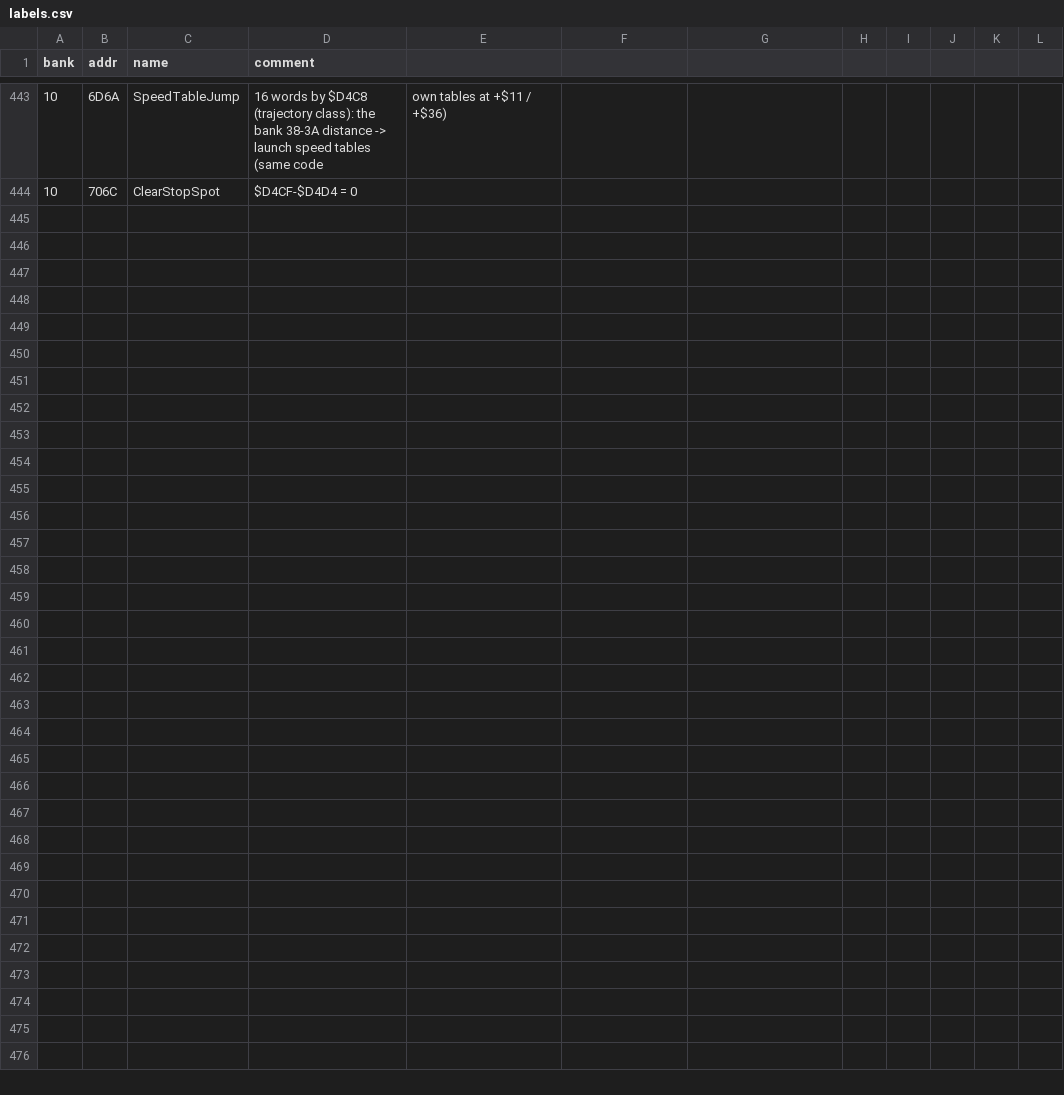
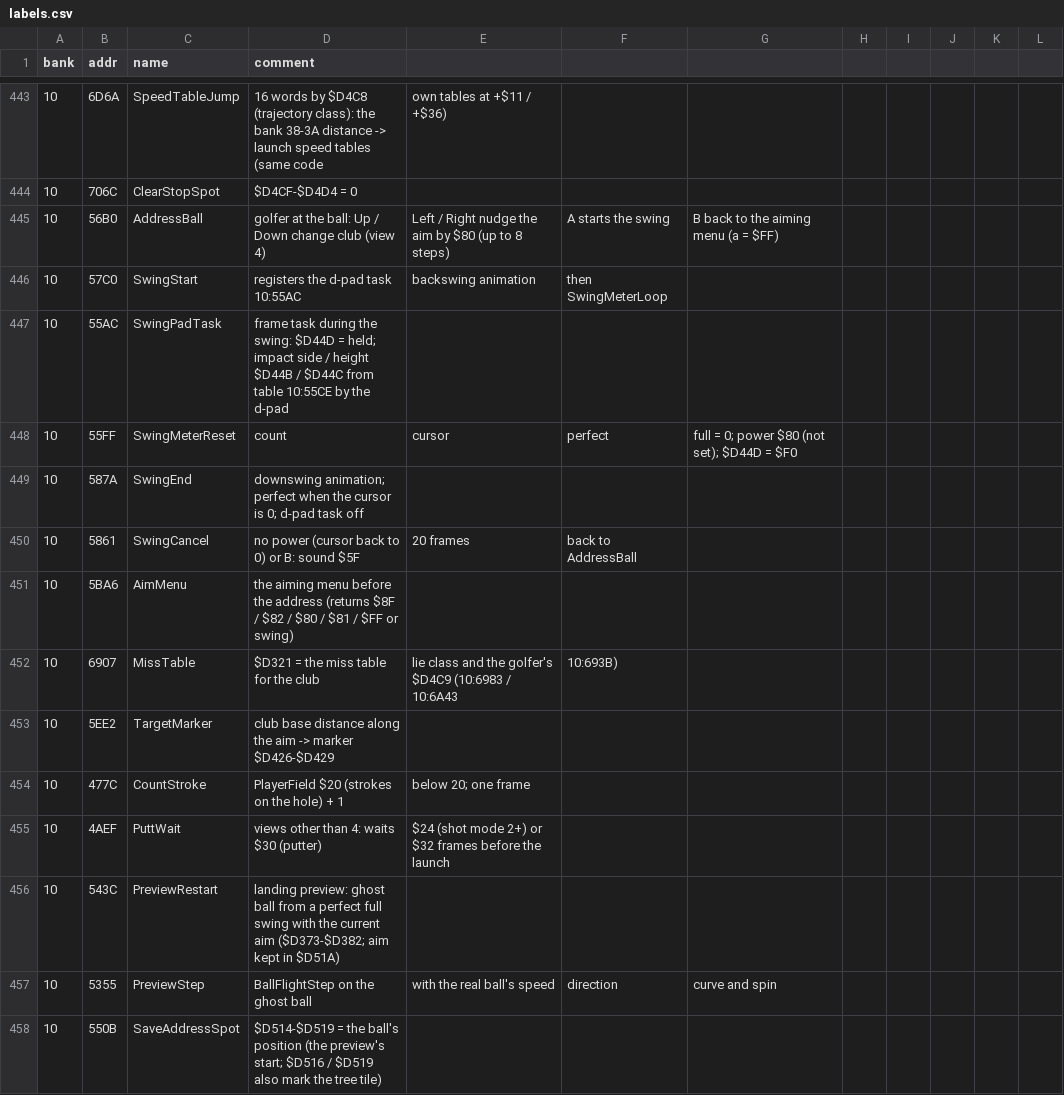
Before and after one commit to akeem000-ship-it/re-skill, a CSV file: projects/mario-golf-gbc/labels.csv, drawn as a sheet; only a part is shown, gaps mark what is left out; the diff covers the shown part only; the diff names each change by its address in the sheet, - before the commit and + after, or states it on an @@ line.

```diff
--- a/projects/mario-golf-gbc/labels.csv
+++ b/projects/mario-golf-gbc/labels.csv
+row 445: 10 | 56B0 | AddressBall | golfer at the ball: Up / Down change club (view 4) | Left / Right nudge the aim by $80 (up to 8 steps) | A starts the swing | B back to the aiming menu (a = $FF)
+row 446: 10 | 57C0 | SwingStart | registers the d-pad task 10:55AC | backswing animation | then SwingMeterLoop
+row 447: 10 | 55AC | SwingPadTask | frame task during the swing: $D44D = held; impact side / height $D44B / $D44C from table 10:55CE by the d-pad
+row 448: 10 | 55FF | SwingMeterReset | count | cursor | perfect | full = 0; power $80 (not set); $D44D = $F0
+row 449: 10 | 587A | SwingEnd | downswing animation; perfect when the cursor is 0; d-pad task off
+row 450: 10 | 5861 | SwingCancel | no power (cursor back to 0) or B: sound $5F | 20 frames | back to AddressBall
+row 451: 10 | 5BA6 | AimMenu | the aiming menu before the address (returns $8F / $82 / $80 / $81 / $FF or swing)
+row 452: 10 | 6907 | MissTable | $D321 = the miss table for the club | lie class and the golfer's $D4C9 (10:6983 / 10:6A43 | 10:693B)
+row 453: 10 | 5EE2 | TargetMarker | club base distance along the aim -> marker $D426-$D429
+row 454: 10 | 477C | CountStroke | PlayerField $20 (strokes on the hole) + 1 | below 20; one frame
+row 455: 10 | 4AEF | PuttWait | views other than 4: waits $30 (putter) | $24 (shot mode 2+) or $32 frames before the launch
+row 456: 10 | 543C | PreviewRestart | landing preview: ghost ball from a perfect full swing with the current aim ($D373-$D382; aim kept in $D51A)
+row 457: 10 | 5355 | PreviewStep | BallFlightStep on the ghost ball | with the real ball's speed | direction | curve and spin
+row 458: 10 | 550B | SaveAddressSpot | $D514-$D519 = the ball's position (the preview's start; $D516 / $D519 also mark the tree tile)
```
Also changed, not shown: 13 added rows elsewhere in this file, 11 other files.
